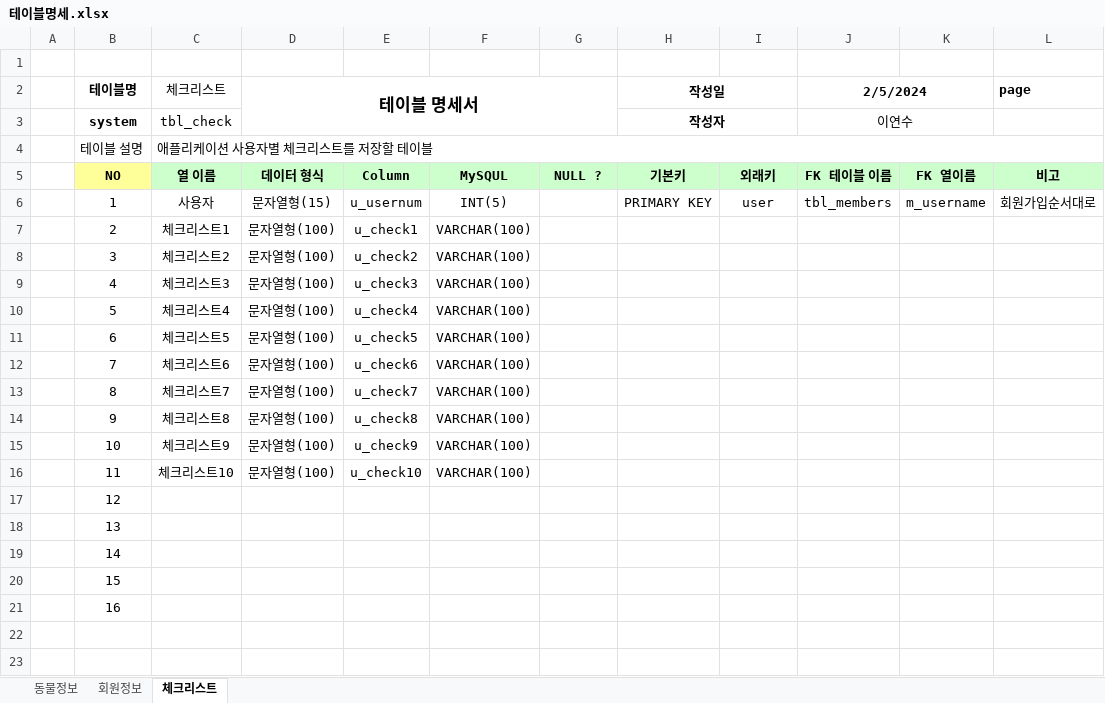
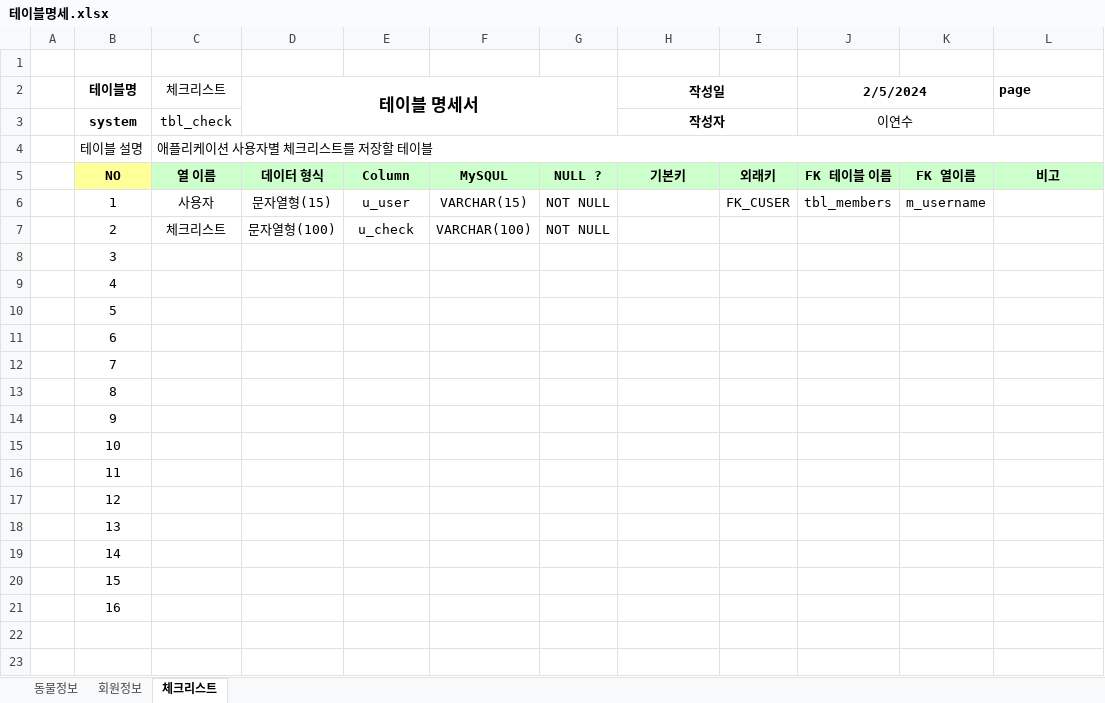
Before and after one commit to Yeonsu1027/router_animal, an Excel workbook: animal_dbms/테이블명세.xlsx, sheet 체크리스트, drawn as a sheet; only a part is shown; values as stored, in another font and other column widths than the file's, no borders; the diff names each change by its address in the sheet, - before the commit and + after, or states it on an @@ line.

```diff
--- a/animal_dbms/테이블명세.xlsx (sheet 체크리스트)
+++ b/animal_dbms/테이블명세.xlsx (sheet 체크리스트)
-E6: u_usernum
+E6: u_user
-F6: INT(5)
+F6: VARCHAR(15)
-G6:G7: (empty)
+G6:G7: NOT NULL
-H6 (작성일): PRIMARY KEY
+H6 (작성일): (empty)
-I6: user
+I6: FK_CUSER
-L6 (page): 회원가입순서대로
+L6 (page): (empty)
-C7 (체크리스트): 체크리스트1
+C7 (체크리스트): 체크리스트
-E7: u_check1
+E7: u_check
-C8 (체크리스트): 체크리스트2
+C8 (체크리스트): (empty)
-D8:D16 (테이블 명세서): 문자열형(100)
+D8:D16 (테이블 명세서): (empty)
-E8: u_check2
+E8: (empty)
-F8:F16: VARCHAR(100)
+F8:F16: (empty)
-C9 (체크리스트): 체크리스트3
+C9 (체크리스트): (empty)
-E9: u_check3
+E9: (empty)
-C10 (체크리스트): 체크리스트4
+C10 (체크리스트): (empty)
-E10: u_check4
+E10: (empty)
-C11 (체크리스트): 체크리스트5
+C11 (체크리스트): (empty)
-E11: u_check5
+E11: (empty)
-C12 (체크리스트): 체크리스트6
+C12 (체크리스트): (empty)
-E12: u_check6
+E12: (empty)
-C13 (체크리스트): 체크리스트7
+C13 (체크리스트): (empty)
-E13: u_check7
+E13: (empty)
-C14 (체크리스트): 체크리스트8
+C14 (체크리스트): (empty)
-E14: u_check8
+E14: (empty)
-C15 (체크리스트): 체크리스트9
+C15 (체크리스트): (empty)
-E15: u_check9
+E15: (empty)
-C16 (체크리스트): 체크리스트10
+C16 (체크리스트): (empty)
-E16: u_check10
+E16: (empty)
```
Also changed, not shown: 4 other files.
